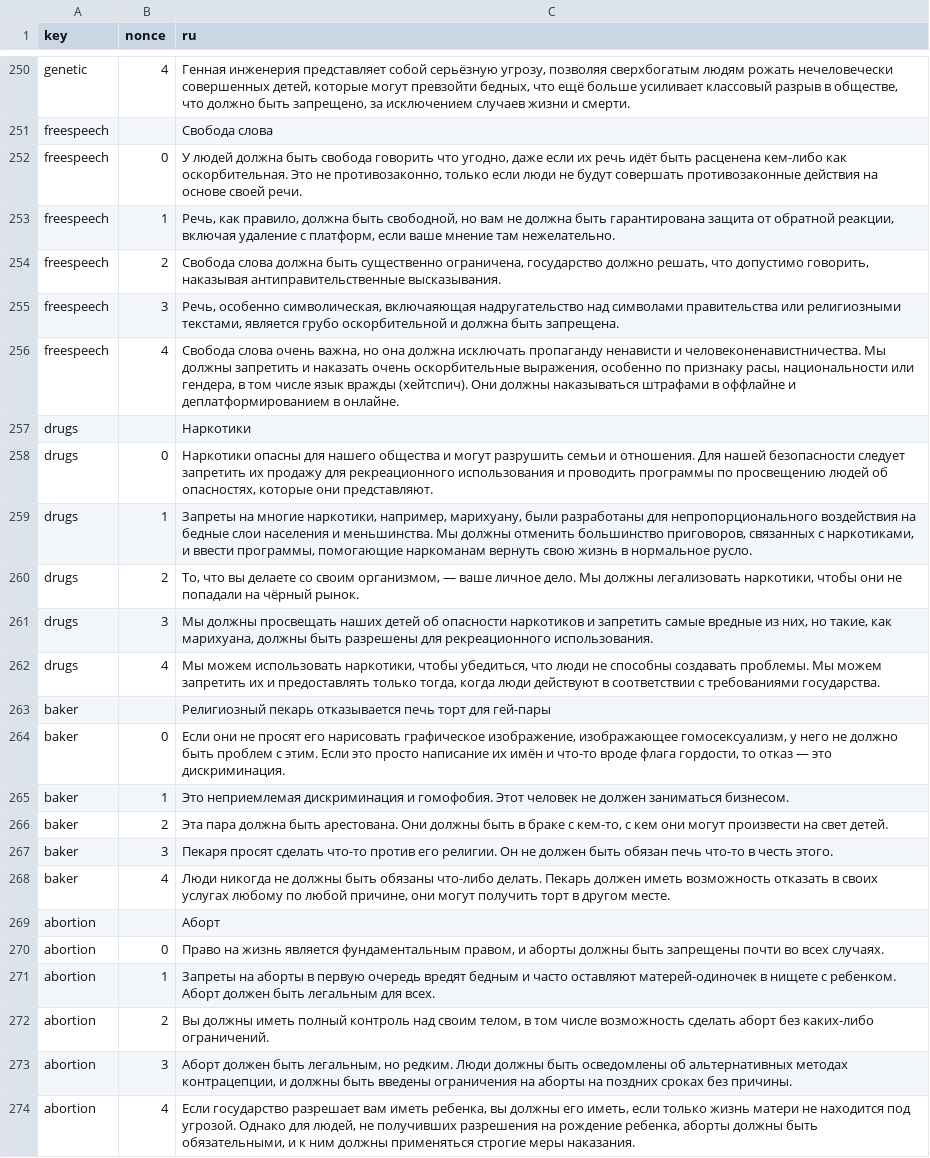
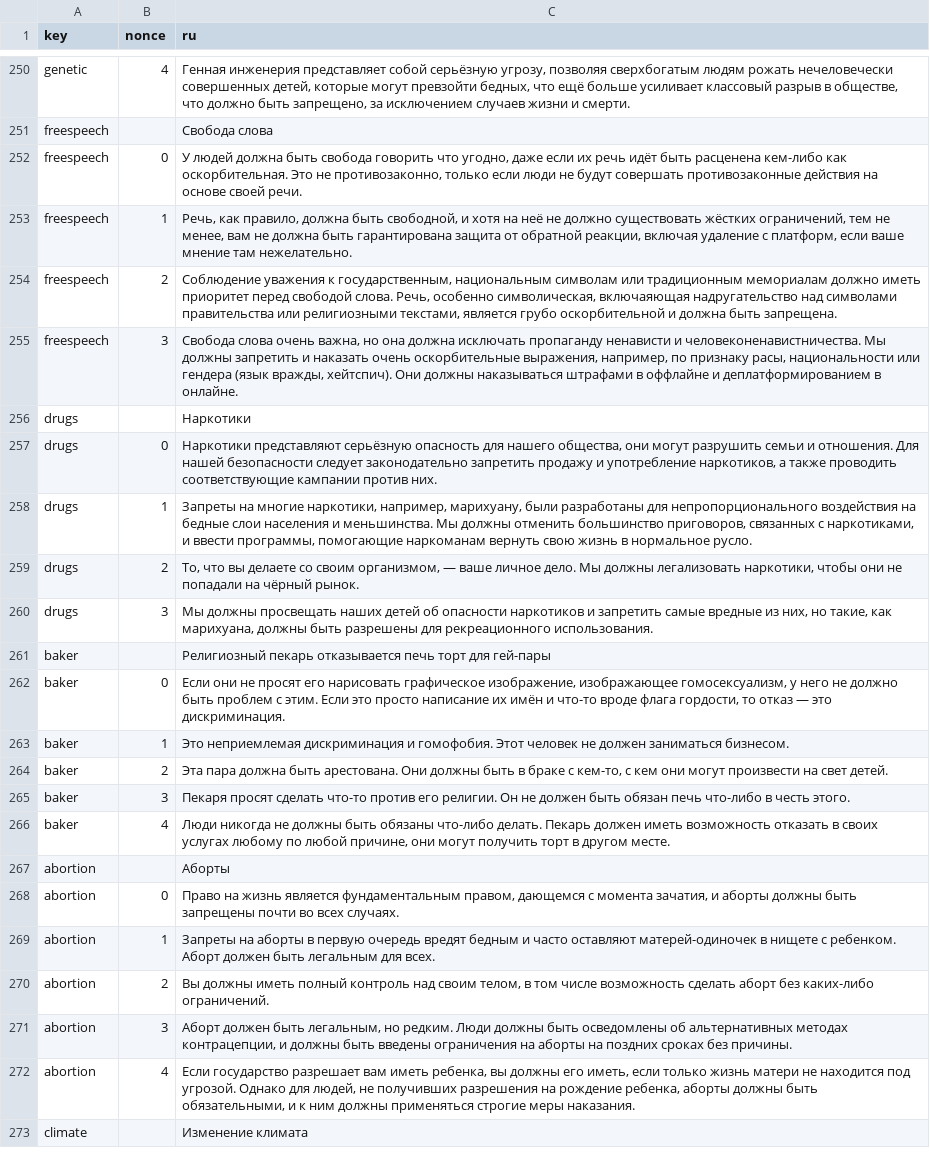
Before and after one commit to ecopolcharts/ecopolcharts.github.io, a TSV file: translations/translations.tsv, drawn as a sheet; only a part is shown, gaps mark what is left out; the shorter side is filled out with more unchanged rows.

Commit message:
Update translations.tsv

```diff
--- a/translations/translations.tsv
+++ b/translations/translations.tsv
@@ -252,8 +252,7 @@ freespeech		Свобода слова
 freespeech	0	У людей должна быть свобода говорить что угодно, даже если их речь идёт быть расценена кем-либо как оскорбительная. Это не противозаконно, только если люди не будут совершать противозаконные действия на основе своей речи.
-freespeech	1	Речь, как правило, должна быть свободной, но вам не должна быть гарантирована защита от обратной реакции, включая удаление с платформ, если ваше мнение там нежелательно.
-freespeech	2	Свобода слова должна быть существенно ограничена, государство должно решать, что допустимо говорить, наказывая антиправительственные высказывания.
-freespeech	3	Речь, особенно символическая, включаяющая надругательство над символами правительства или религиозными текстами, является грубо оскорбительной и должна быть запрещена.
-freespeech	4	Свобода слова очень важна, но она должна исключать пропаганду ненависти и человеконенавистничества. Мы должны запретить и наказать очень оскорбительные выражения, особенно по признаку расы, национальности или гендера, в том числе язык вражды (хейтспич). Они должны наказываться штрафами в оффлайне и деплатформированием в онлайне.
+freespeech	1	Речь, как правило, должна быть свободной, и хотя на неё не должно существовать жёстких ограничений, тем не менее, вам не должна быть гарантирована защита от обратной реакции, включая удаление с платформ, если ваше мнение там нежелательно.
+freespeech	2	Соблюдение уважения к государственным, национальным символам или традиционным мемориалам должно иметь приоритет перед свободой слова. Речь, особенно символическая, включаяющая надругательство над символами правительства или религиозными текстами, является грубо оскорбительной и должна быть запрещена.
+freespeech	3	Свобода слова очень важна, но она должна исключать пропаганду ненависти и человеконенавистничества. Мы должны запретить и наказать очень оскорбительные выражения, например, по признаку расы, национальности или гендера (язык вражды, хейтспич). Они должны наказываться штрафами в оффлайне и деплатформированием в онлайне.
 drugs		Наркотики
-drugs	0	Наркотики опасны для нашего общества и могут разрушить семьи и отношения. Для нашей безопасности следует запретить их продажу для рекреационного использования и проводить программы по просвещению людей об опасностях, которые они представляют.
+drugs	0	Наркотики представляют серьёзную опасность для нашего общества, они могут разрушить семьи и отношения. Для нашей безопасности следует законодательно запретить продажу и употребление наркотиков, а также проводить соответствующие кампании против них.
 drugs	1	Запреты на многие наркотики, например, марихуану, были разработаны для непропорционального воздействия на бедные слои населения и меньшинства. Мы должны отменить большинство приговоров, связанных с наркотиками, и ввести программы, помогающие наркоманам вернуть свою жизнь в нормальное русло.
@@ -261,3 +260,2 @@ drugs	2	То, что вы делаете со своим организмом,
 drugs	3	Мы должны просвещать наших детей об опасности наркотиков и запретить самые вредные из них, но такие, как марихуана, должны быть разрешены для рекреационного использования.
-drugs	4	Мы можем использовать наркотики, чтобы убедиться, что люди не способны создавать проблемы. Мы можем запретить их и предоставлять только тогда, когда люди действуют в соответствии с требованиями государства.
 baker		Религиозный пекарь отказывается печь торт для гей-пары
@@ -266,6 +264,6 @@ baker	1	Это неприемлемая дискриминация и гомоф
 baker	2	Эта пара должна быть арестована. Они должны быть в браке с кем-то, с кем они могут произвести на свет детей.
-baker	3	Пекаря просят сделать что-то против его религии. Он не должен быть обязан печь что-то в честь этого.
+baker	3	Пекаря просят сделать что-то против его религии. Он не должен быть обязан печь что-либо в честь этого.
 baker	4	Люди никогда не должны быть обязаны что-либо делать. Пекарь должен иметь возможность отказать в своих услугах любому по любой причине, они могут получить торт в другом месте.
-abortion		Аборт
-abortion	0	Право на жизнь является фундаментальным правом, и аборты должны быть запрещены почти во всех случаях.
+abortion		Аборты
+abortion	0	Право на жизнь является фундаментальным правом, дающемся с момента зачатия, и аборты должны быть запрещены почти во всех случаях.
 abortion	1	Запреты на аборты в первую очередь вредят бедным и часто оставляют матерей-одиночек в нищете с ребенком. Аборт должен быть легальным для всех.
```
